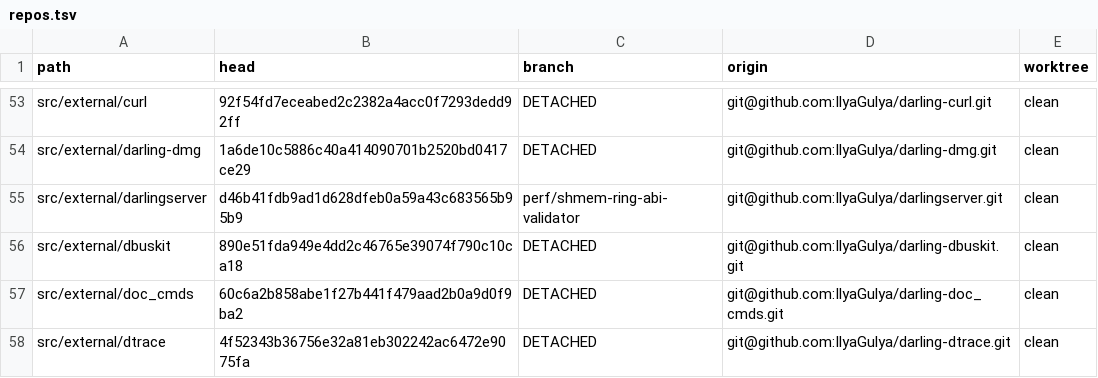
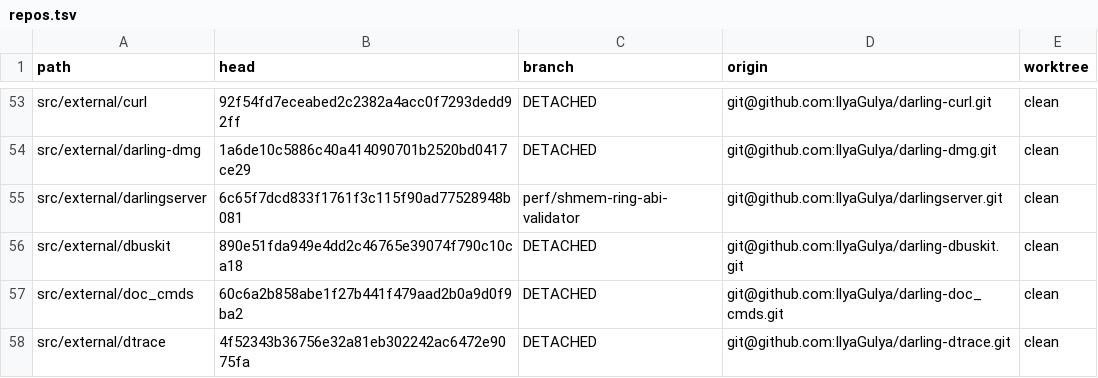
Before and after one commit to IlyaGulya/darling-workspace, a TSV file: state/repos.tsv, drawn as a sheet; only a part is shown, gaps mark what is left out.

Commit message:
handoff: A0 next-agent handoff doc committed (task #113 entry point)

```diff
--- a/state/repos.tsv
+++ b/state/repos.tsv
@@ -54,3 +54,3 @@ src/external/curl	92f54fd7eceabed2c2382a4acc0f7293dedd92ff	DETACHED	git@github.c
 src/external/darling-dmg	1a6de10c5886c40a414090701b2520bd0417ce29	DETACHED	git@github.com:IlyaGulya/darling-dmg.git	clean
-src/external/darlingserver	d46b41fdb9ad1d628dfeb0a59a43c683565b95b9	perf/shmem-ring-abi-validator	git@github.com:IlyaGulya/darlingserver.git	clean
+src/external/darlingserver	6c65f7dcd833f1761f3c115f90ad77528948b081	perf/shmem-ring-abi-validator	git@github.com:IlyaGulya/darlingserver.git	clean
 src/external/dbuskit	890e51fda949e4dd2c46765e39074f790c10ca18	DETACHED	git@github.com:IlyaGulya/darling-dbuskit.git	clean
```
Also changed, not shown: 5 other files.
